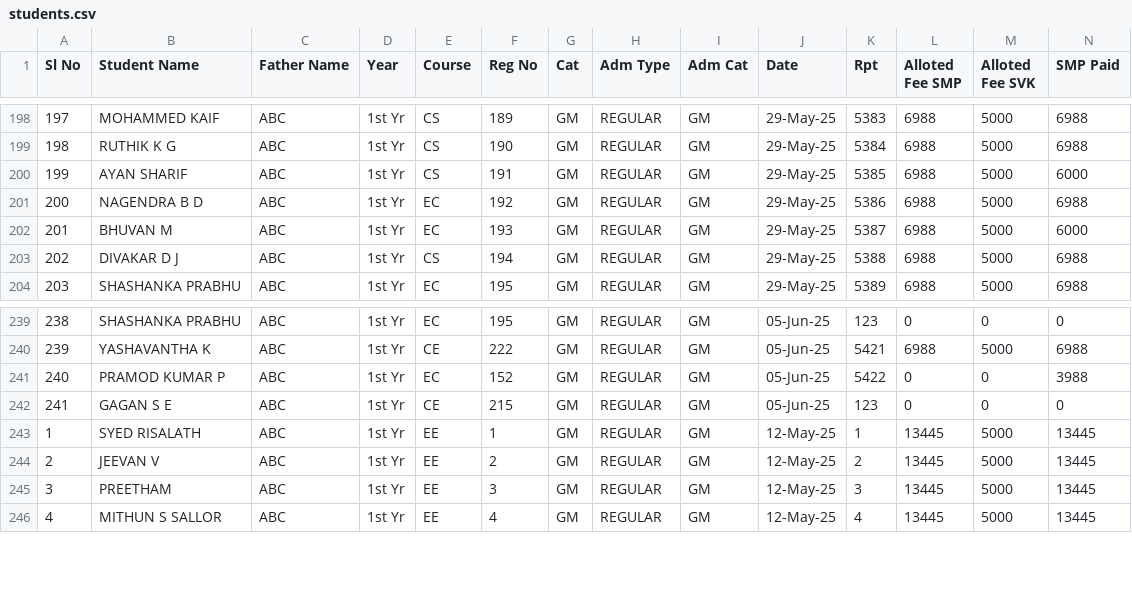
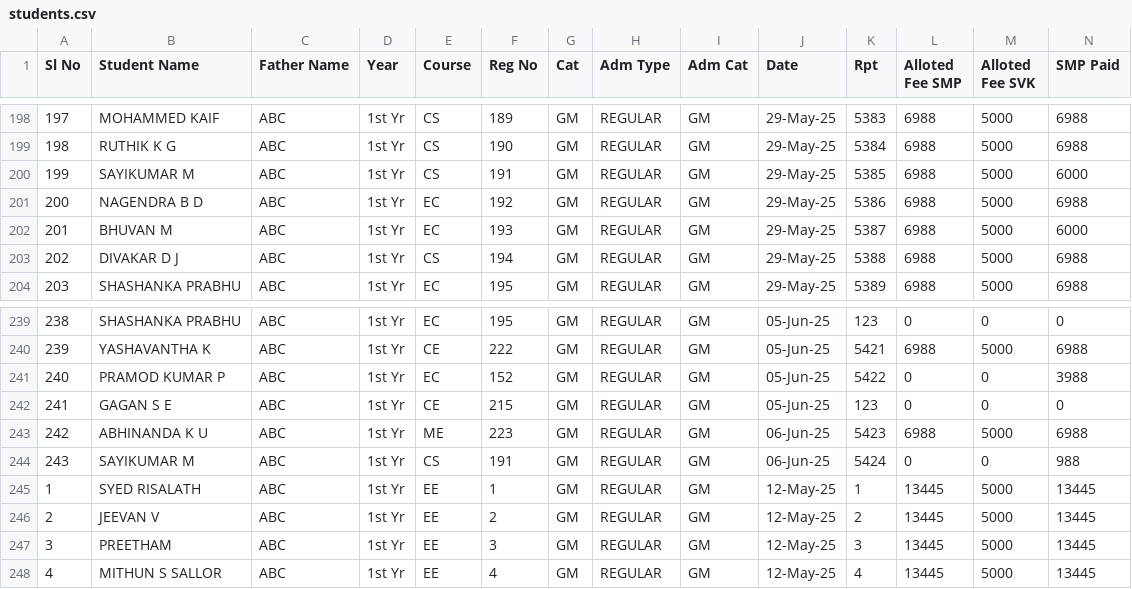
Before and after one commit to tejukargal/SMP-Admn-Stats_1-2025-26, a CSV file: students.csv, drawn as a sheet; only a part is shown, gaps mark what is left out; rows hold the shown columns only; the diff names each change by its address in the sheet, - before the commit and + after, or states it on an @@ line.

Commit message:
Add files via upload

```diff
--- a/students.csv
+++ b/students.csv
-B200 (Student Name): AYAN SHARIF
+B200 (Student Name): SAYIKUMAR M
+row 243: 242 | ABHINANDA K U | ABC | 1st Yr | ME | 223 | GM | REGULAR | GM | 06-Jun-25 | 5423 | 6988 | 5000 | 6988
+row 244: 243 | SAYIKUMAR M | ABC | 1st Yr | CS | 191 | GM | REGULAR | GM | 06-Jun-25 | 5424 | 0 | 0 | 988
```
